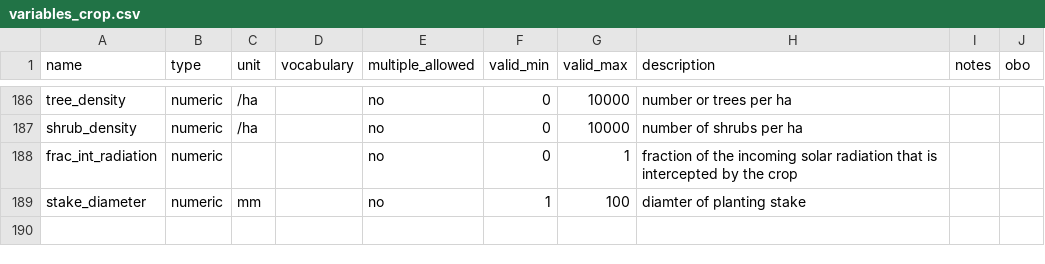
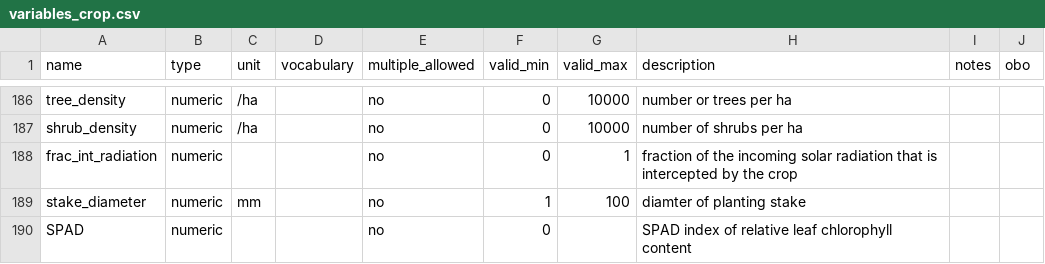
Before and after one commit to controvoc/terminag, a CSV file: variables/variables_crop.csv, drawn as a sheet; only a part is shown, gaps mark what is left out.

Commit message:
spad

```diff
--- a/variables/variables_crop.csv
+++ b/variables/variables_crop.csv
@@ -189 +189,2 @@ frac_int_radiation ,numeric,,,no,0,1,fraction of the incoming solar radiation th
 stake_diameter,numeric,mm,,no,1,100,diamter of planting stake,,
+SPAD,numeric,,,no,0,,SPAD index of relative leaf chlorophyll content,,
```
